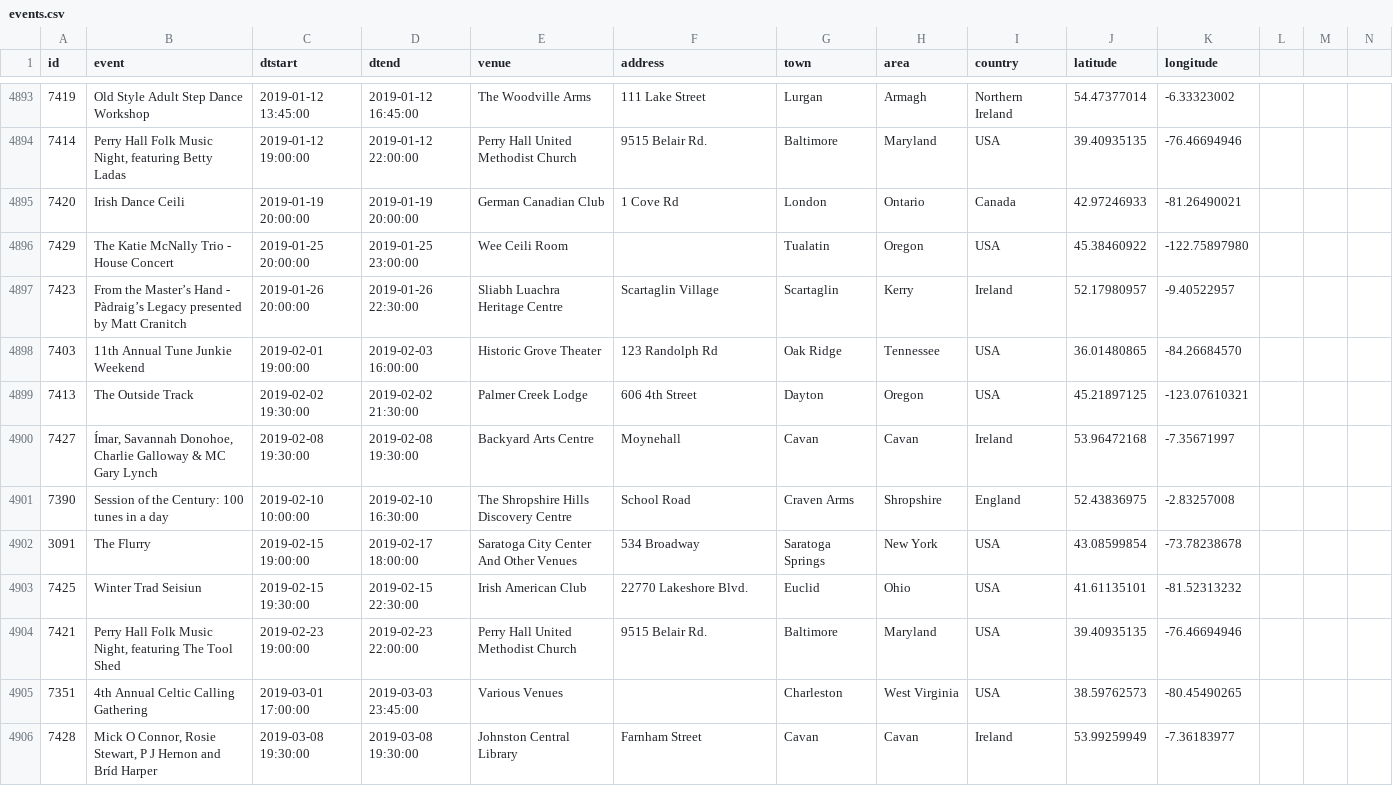
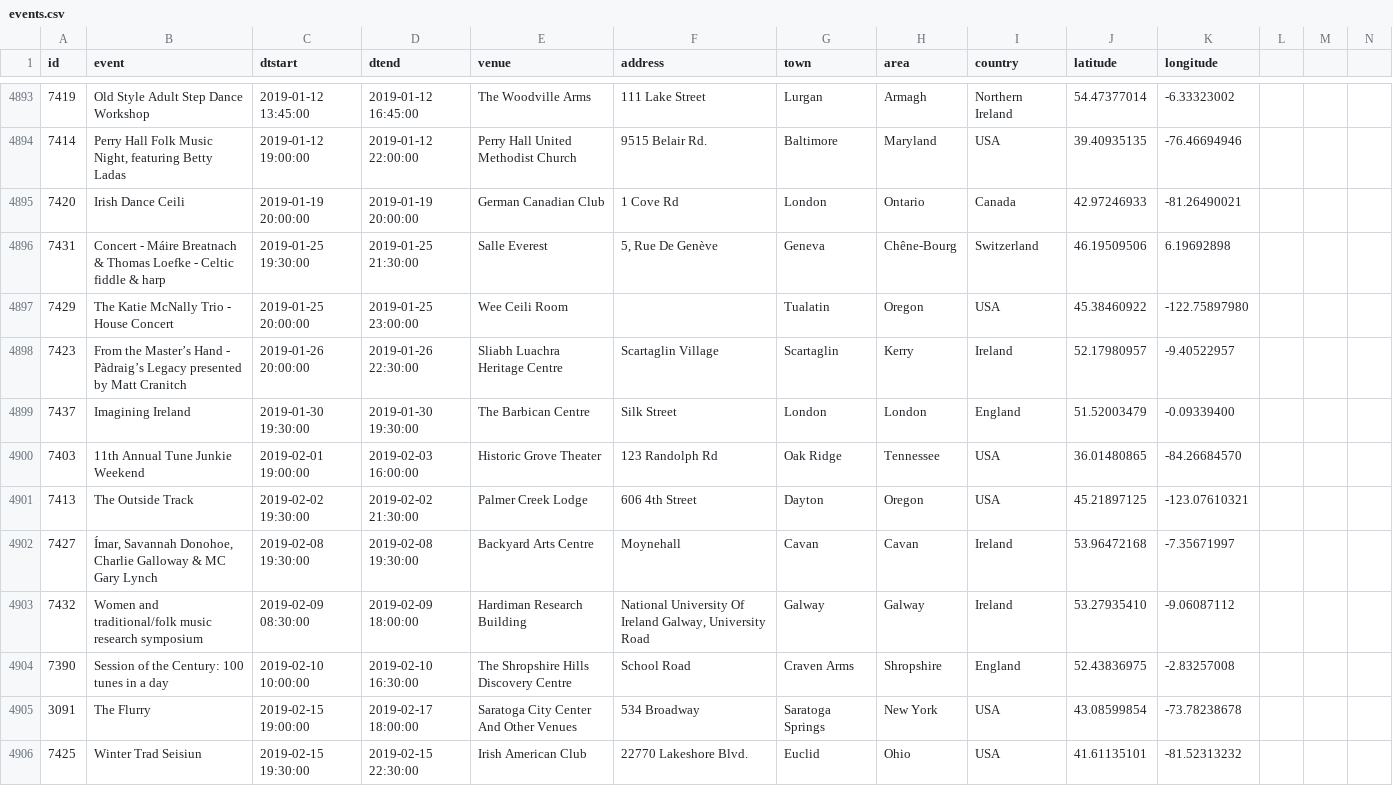
Before and after one commit to adactio/TheSession-data, a CSV file: csv/events.csv, drawn as a sheet; only a part is shown, gaps mark what is left out; the shorter side is filled out with more unchanged rows; the diff covers the shown part only.

Commit message:
Latest data dump

```diff
--- a/csv/events.csv
+++ b/csv/events.csv
@@ -4895,4 +4895,6 @@
 7420,"Irish Dance Ceili","2019-01-19 20:00:00","2019-01-19 20:00:00","German Canadian Club","1 Cove Rd","London","Ontario","Canada",42.97246933,-81.26490021
+7431,"Concert - Máire Breatnach & Thomas Loefke - Celtic fiddle & harp","2019-01-25 19:30:00","2019-01-25 21:30:00","Salle Everest","5, Rue De Genève","Geneva","Chêne-Bourg","Switzerland",46.19509506,6.19692898
 7429,"The Katie McNally Trio - House Concert","2019-01-25 20:00:00","2019-01-25 23:00:00","Wee Ceili Room","","Tualatin","Oregon","USA",45.38460922,-122.75897980
 7423,"From the Master’s Hand - Pàdraig’s Legacy presented by Matt Cranitch ","2019-01-26 20:00:00","2019-01-26 22:30:00","Sliabh Luachra Heritage Centre","Scartaglin Village","Scartaglin","Kerry","Ireland",52.17980957,-9.40522957
+7437,"Imagining Ireland","2019-01-30 19:30:00","2019-01-30 19:30:00","The Barbican Centre","Silk Street","London","London","England",51.52003479,-0.09339400
 7403,"11th Annual Tune Junkie Weekend","2019-02-01 19:00:00","2019-02-03 16:00:00","Historic Grove Theater","123 Randolph Rd","Oak Ridge","Tennessee","USA",36.01480865,-84.26684570
@@ -4900,2 +4902,3 @@
 7427,"Ímar, Savannah Donohoe, Charlie Galloway & MC Gary Lynch ","2019-02-08 19:30:00","2019-02-08 19:30:00","Backyard Arts Centre","Moynehall","Cavan","Cavan","Ireland",53.96472168,-7.35671997
+7432,"Women and traditional/folk music research symposium","2019-02-09 08:30:00","2019-02-09 18:00:00","Hardiman Research Building","National University Of Ireland Galway, University Road ","Galway","Galway","Ireland",53.27935410,-9.06087112
 7390,"Session of the Century: 100 tunes in a day","2019-02-10 10:00:00","2019-02-10 16:30:00"," The Shropshire Hills Discovery Centre","School Road","Craven Arms","Shropshire","England",52.43836975,-2.83257008
```
Also changed, not shown: 5 added rows and 6 edited cells elsewhere in this file, csv/sessions.csv, 7 other files.
